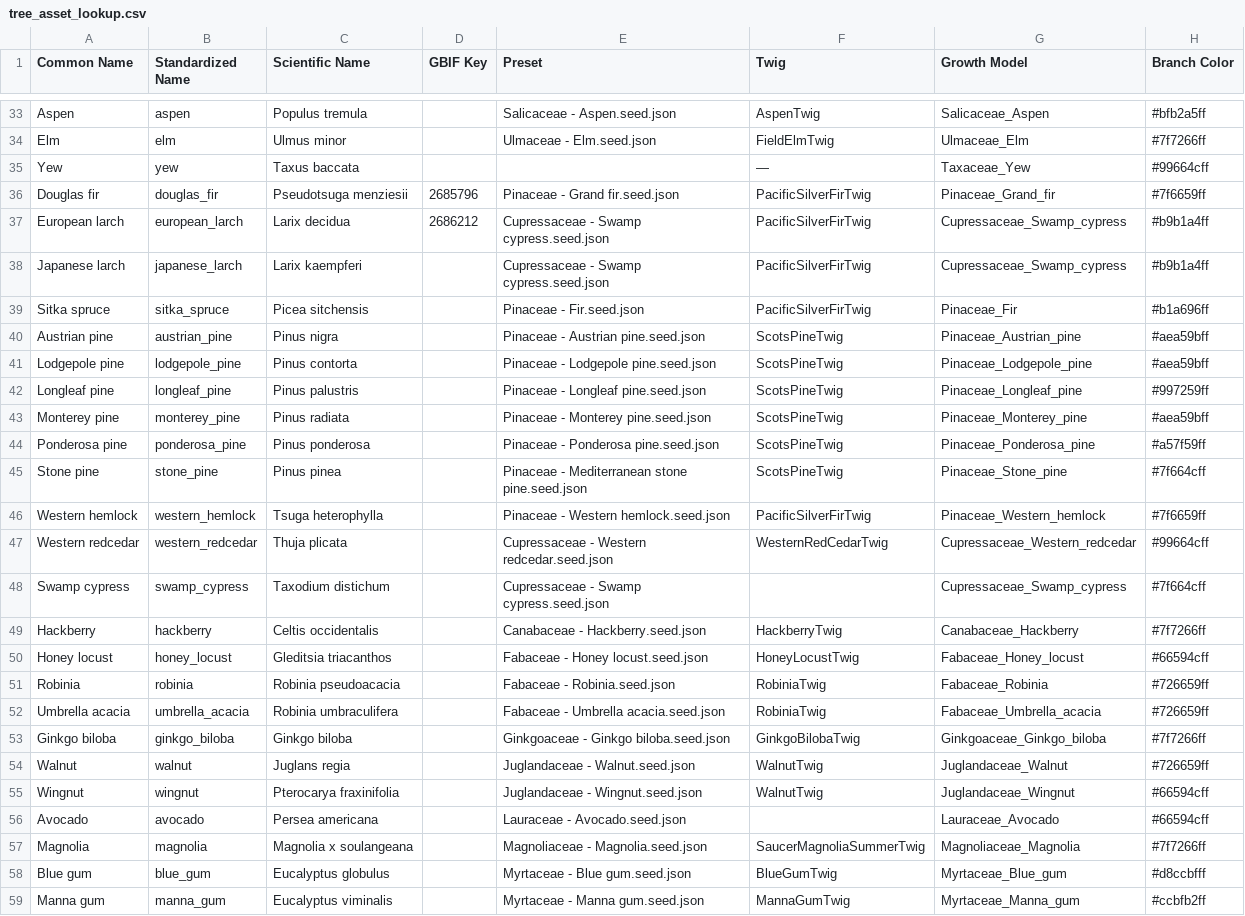
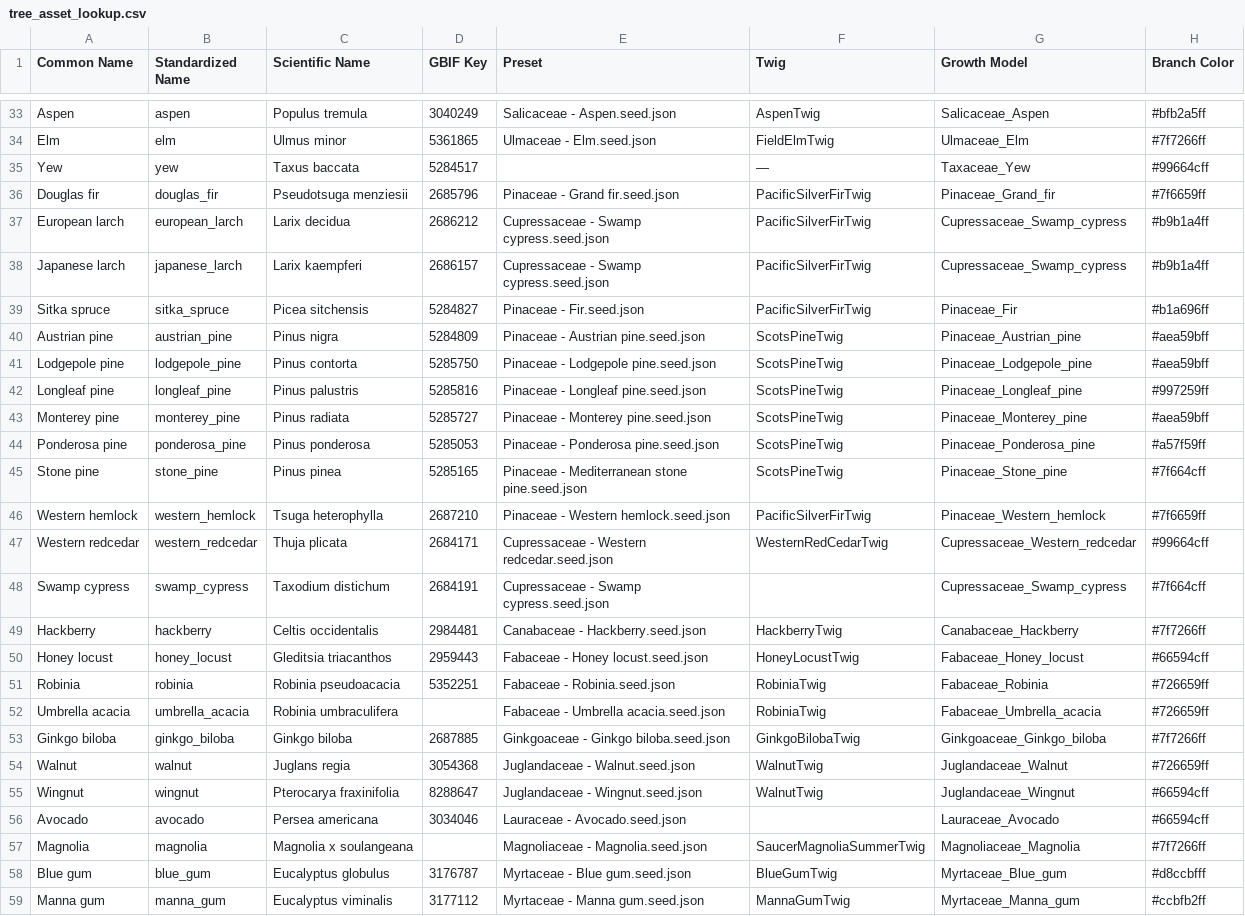
Before and after one commit to XRFutureForests/growpy, a CSV file: src/growpy/config/templates/tree_asset_lookup.csv, drawn as a sheet; only a part is shown, gaps mark what is left out; the diff covers the shown part only; the diff names each change by its address in the sheet, - before the commit and + after, or states it on an @@ line.

```diff
--- a/src/growpy/config/templates/tree_asset_lookup.csv
+++ b/src/growpy/config/templates/tree_asset_lookup.csv
-D33 (GBIF Key): (empty)
+D33 (GBIF Key): 3040249
-D34 (GBIF Key): (empty)
+D34 (GBIF Key): 5361865
-D35 (GBIF Key): (empty)
+D35 (GBIF Key): 5284517
-D38 (GBIF Key): (empty)
+D38 (GBIF Key): 2686157
-D39 (GBIF Key): (empty)
+D39 (GBIF Key): 5284827
-D40 (GBIF Key): (empty)
+D40 (GBIF Key): 5284809
-D41 (GBIF Key): (empty)
+D41 (GBIF Key): 5285750
-D42 (GBIF Key): (empty)
+D42 (GBIF Key): 5285816
-D43 (GBIF Key): (empty)
+D43 (GBIF Key): 5285727
-D44 (GBIF Key): (empty)
+D44 (GBIF Key): 5285053
-D45 (GBIF Key): (empty)
+D45 (GBIF Key): 5285165
-D46 (GBIF Key): (empty)
+D46 (GBIF Key): 2687210
-D47 (GBIF Key): (empty)
+D47 (GBIF Key): 2684171
-D48 (GBIF Key): (empty)
+D48 (GBIF Key): 2684191
-D49 (GBIF Key): (empty)
+D49 (GBIF Key): 2984481
-D50 (GBIF Key): (empty)
+D50 (GBIF Key): 2959443
-D51 (GBIF Key): (empty)
+D51 (GBIF Key): 5352251
-D53 (GBIF Key): (empty)
+D53 (GBIF Key): 2687885
-D54 (GBIF Key): (empty)
+D54 (GBIF Key): 3054368
-D55 (GBIF Key): (empty)
+D55 (GBIF Key): 8288647
-D56 (GBIF Key): (empty)
+D56 (GBIF Key): 3034046
-D58 (GBIF Key): (empty)
+D58 (GBIF Key): 3176787
-D59 (GBIF Key): (empty)
+D59 (GBIF Key): 3177112
```
Also changed, not shown: 22 edited cells elsewhere in this file, 1 other file.
